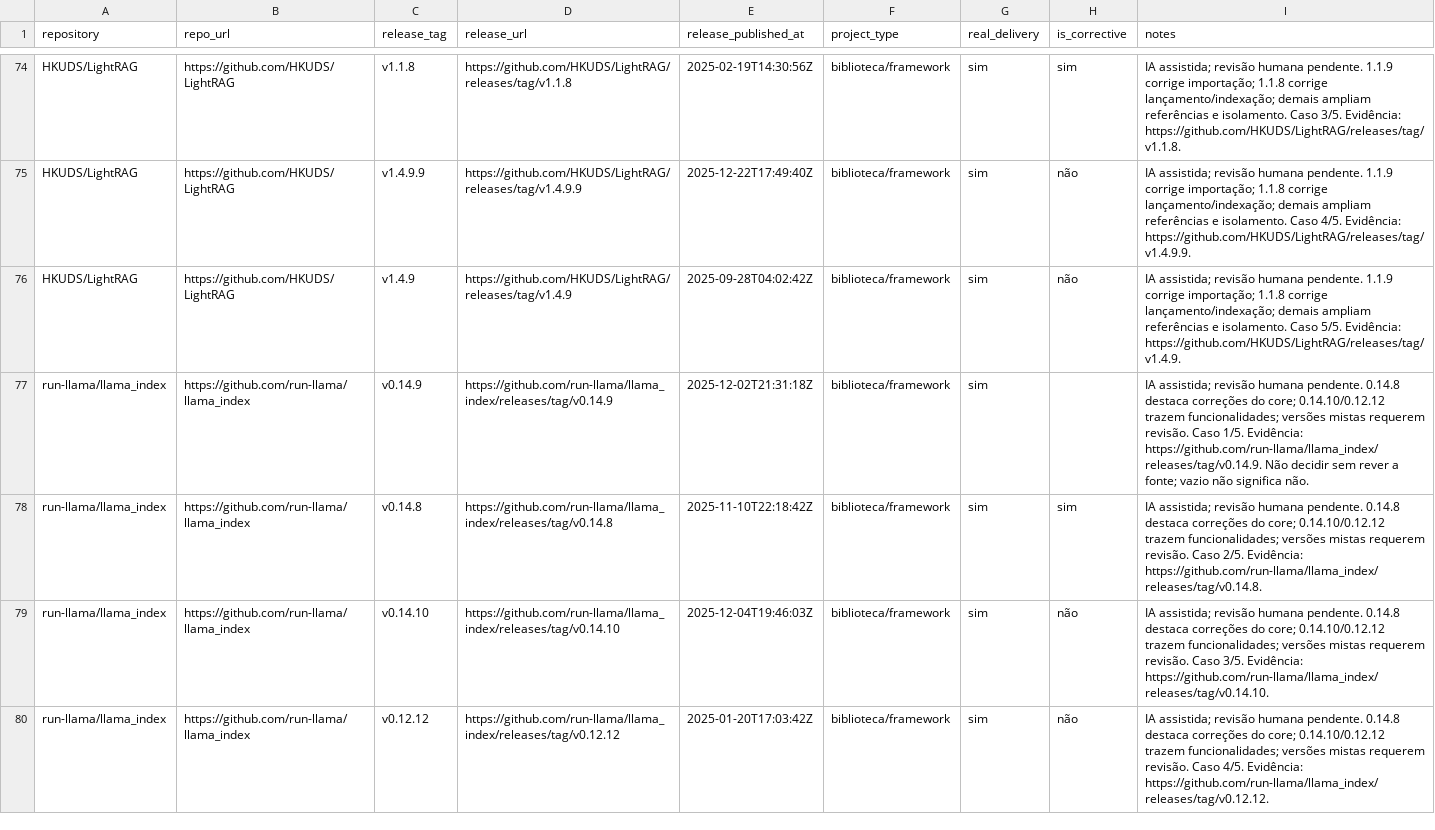
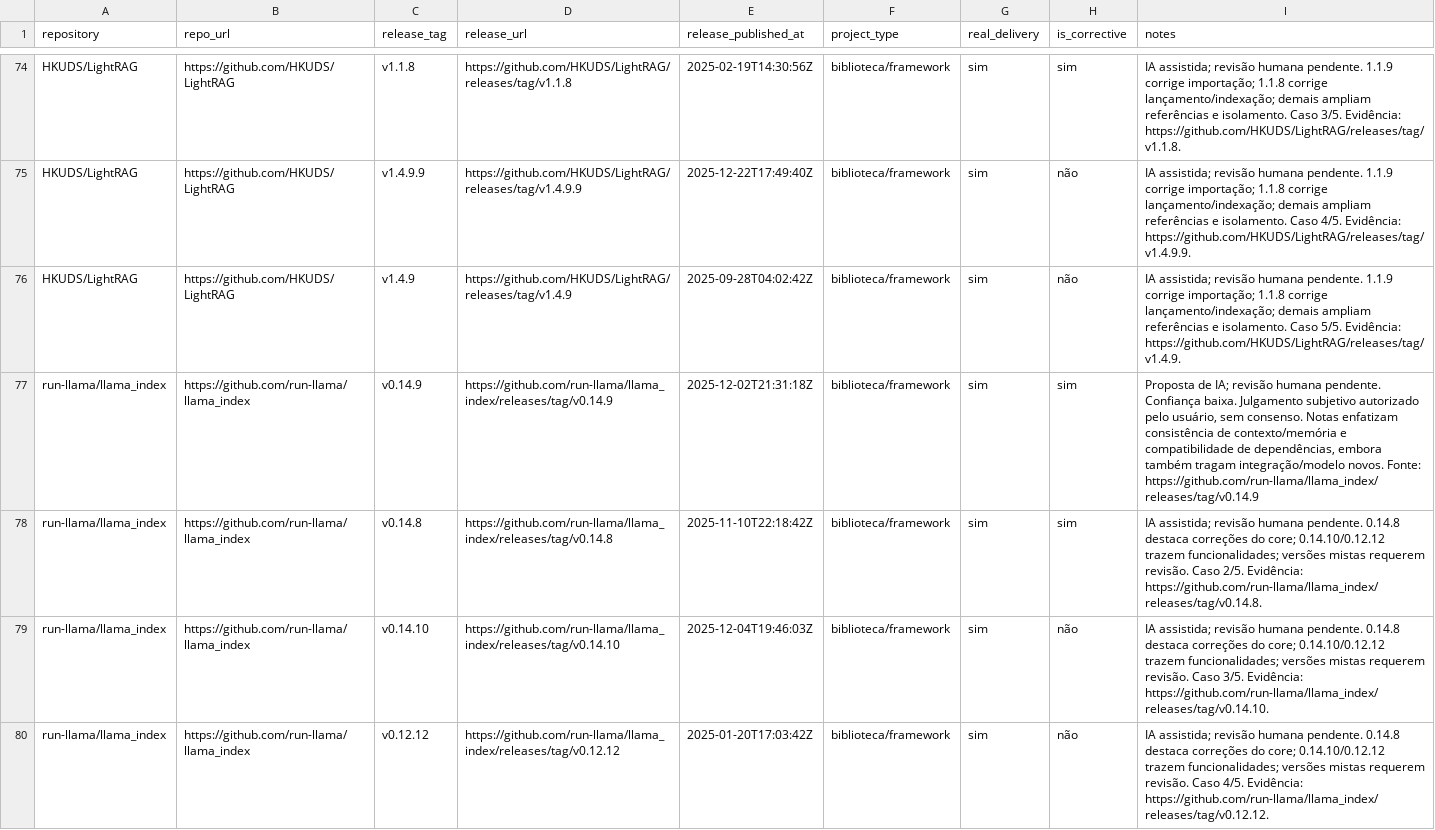
Before and after one commit to alencarleandro/DORA, a CSV file: data/gold-standard-final-300-2025/revisao-leandro/rotulos-leandro-assistidos.csv, drawn as a sheet; only a part is shown, gaps mark what is left out; the diff covers the shown part only.

Commit message:
feat: alinhar C1 e documentar revisao assistida e validacao CFR b
Refs #5, #7, #9. Compartilha limite mensal da C1 e regenera sensibilidade, com zero divergencias nos 300 projetos e replica Python. Completa 38 propostas assistidas com confianca explicita, preservando rotulos oficiais e consenso pendente. Audita requisitos do F1 sem declarar validacao inexistente. Inclui PDFs das dailies. Validacao: 124 testes aprovados. Roteiro temporario da Isa permanece ignorado.

```diff
--- a/data/gold-standard-final-300-2025/revisao-leandro/rotulos-leandro-assistidos.csv
+++ b/data/gold-standard-final-300-2025/revisao-leandro/rotulos-leandro-assistidos.csv
@@ -77 +77 @@
-"run-llama/llama_index","https://github.com/run-llama/llama_index","v0.14.9","https://github.com/run-llama/llama_index/releases/tag/v0.14.9","2025-12-02T21:31:18Z","biblioteca/framework","sim","","IA assistida; revisão humana pendente. 0.14.8 destaca correções do core; 0.14.10/0.12.12 trazem funcionalidades; versões mistas requerem revisão. Caso 1/5. Evidência: https://github.com/run-llama/llama_index/releases/tag/v0.14.9. Não decidir sem rever a fonte; vazio não significa não."
+"run-llama/llama_index","https://github.com/run-llama/llama_index","v0.14.9","https://github.com/run-llama/llama_index/releases/tag/v0.14.9","2025-12-02T21:31:18Z","biblioteca/framework","sim","sim","Proposta de IA; revisão humana pendente. Confiança baixa. Julgamento subjetivo autorizado pelo usuário, sem consenso. Notas enfatizam consistência de contexto/memória e compatibilidade de dependências, embora também tragam integração/modelo novos. Fonte: https://github.com/run-llama/llama_index/releases/tag/v0.14.9"
```
Also changed, not shown: 74 edited cells elsewhere in this file, output/rq01-rq04/c1-rq07-comparison.csv, output/rq07-rq08/rq07-classifications.csv, 35 other files.
